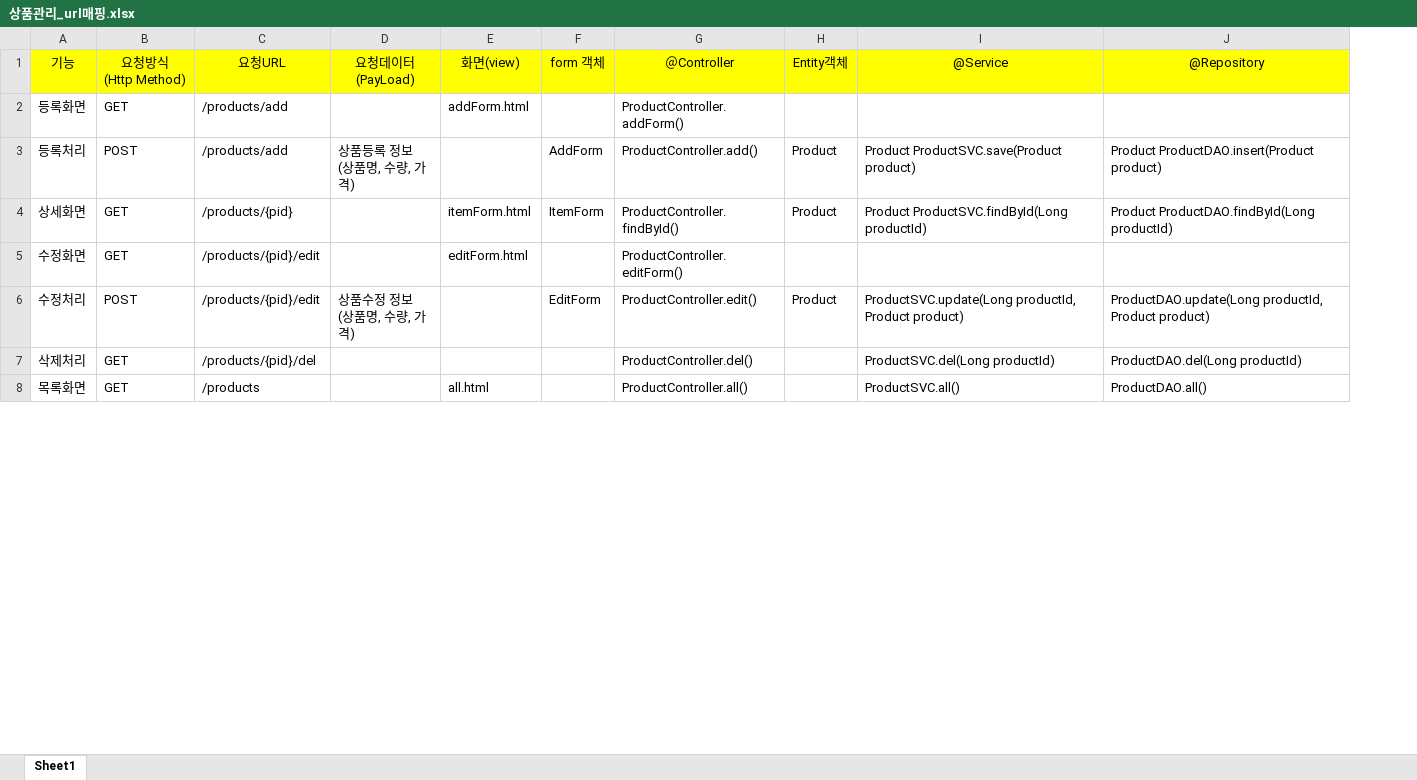
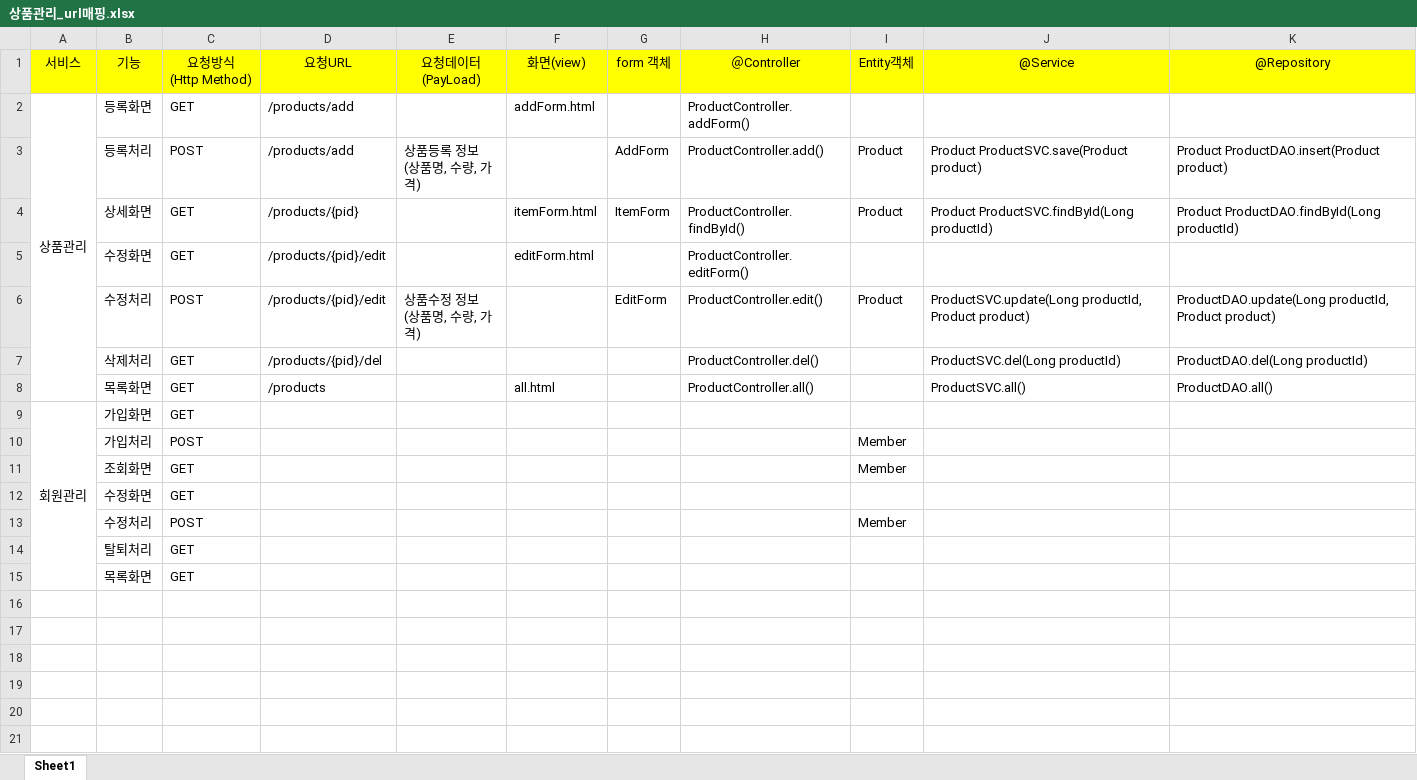
Before and after one commit to Heoveloper/myapp3, an Excel workbook: doc/상품관리_url매핑.xlsx, sheet Sheet1, drawn as a sheet; only a part is shown; values as stored, in another font and other column widths than the file's, no borders; the diff covers the shown part only; the diff names each change by its address in the sheet, - before the commit and + after, or states it on an @@ line.

Commit message:
springboot-member

```diff
--- a/doc/상품관리_url매핑.xlsx (sheet Sheet1)
+++ b/doc/상품관리_url매핑.xlsx (sheet Sheet1)
+column A, rows 1-2: 서비스 | 상품관리
+row 9: 회원관리 | 가입화면 | GET
+row 10:  | 가입처리 | POST |  |  |  |  |  | Member
+row 11:  | 조회화면 | GET |  |  |  |  |  | Member
+row 12:  | 수정화면 | GET
+row 13:  | 수정처리 | POST |  |  |  |  |  | Member
+row 14:  | 탈퇴처리 | GET
+row 15:  | 목록화면 | GET
+row 16: (empty)
+row 17: (empty)
+row 18: (empty)
+row 19: (empty)
+row 20: (empty)
+row 21: (empty)
```
Also changed, not shown: 10 added rows elsewhere in this sheet, 4 other files.
